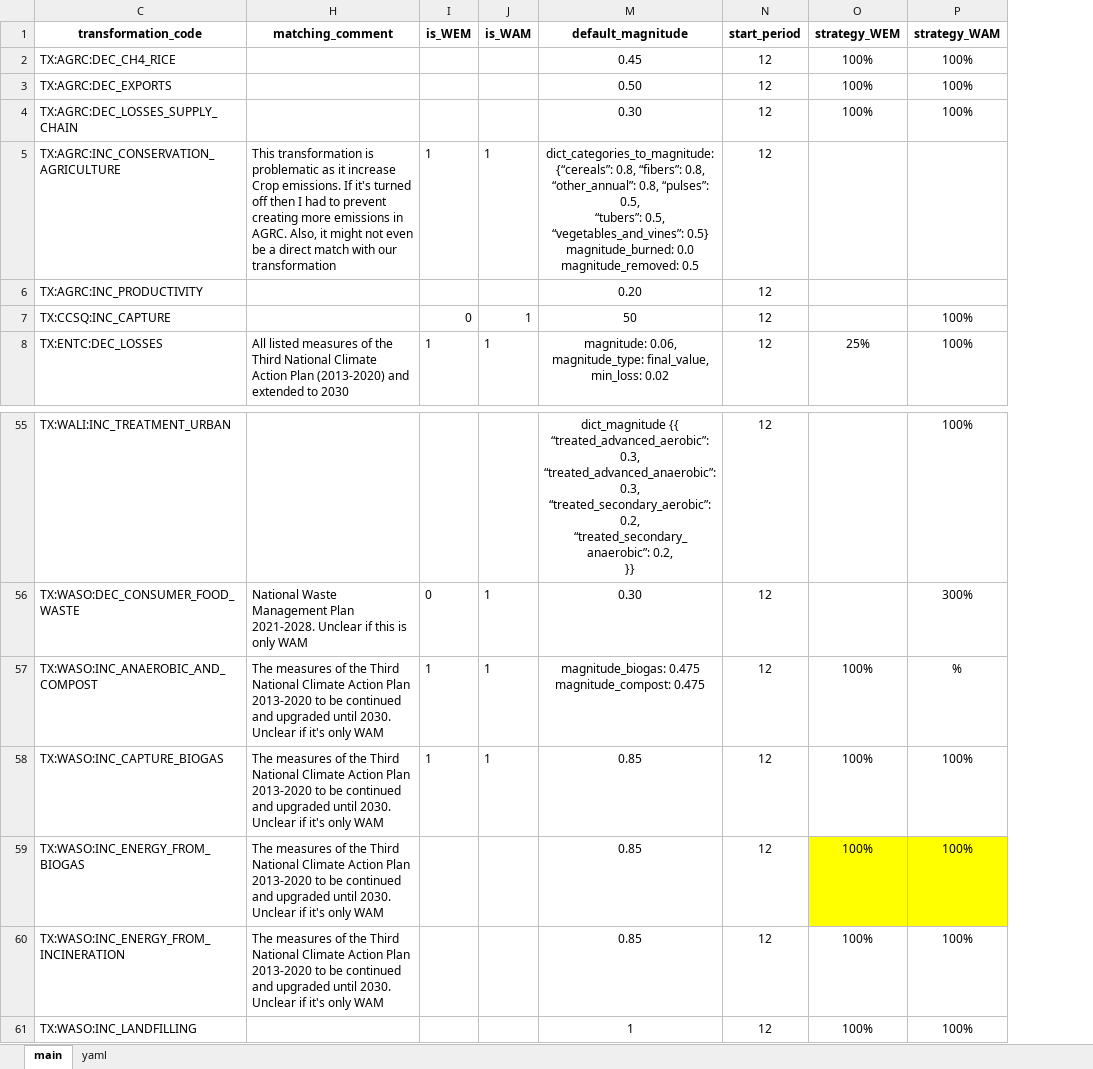
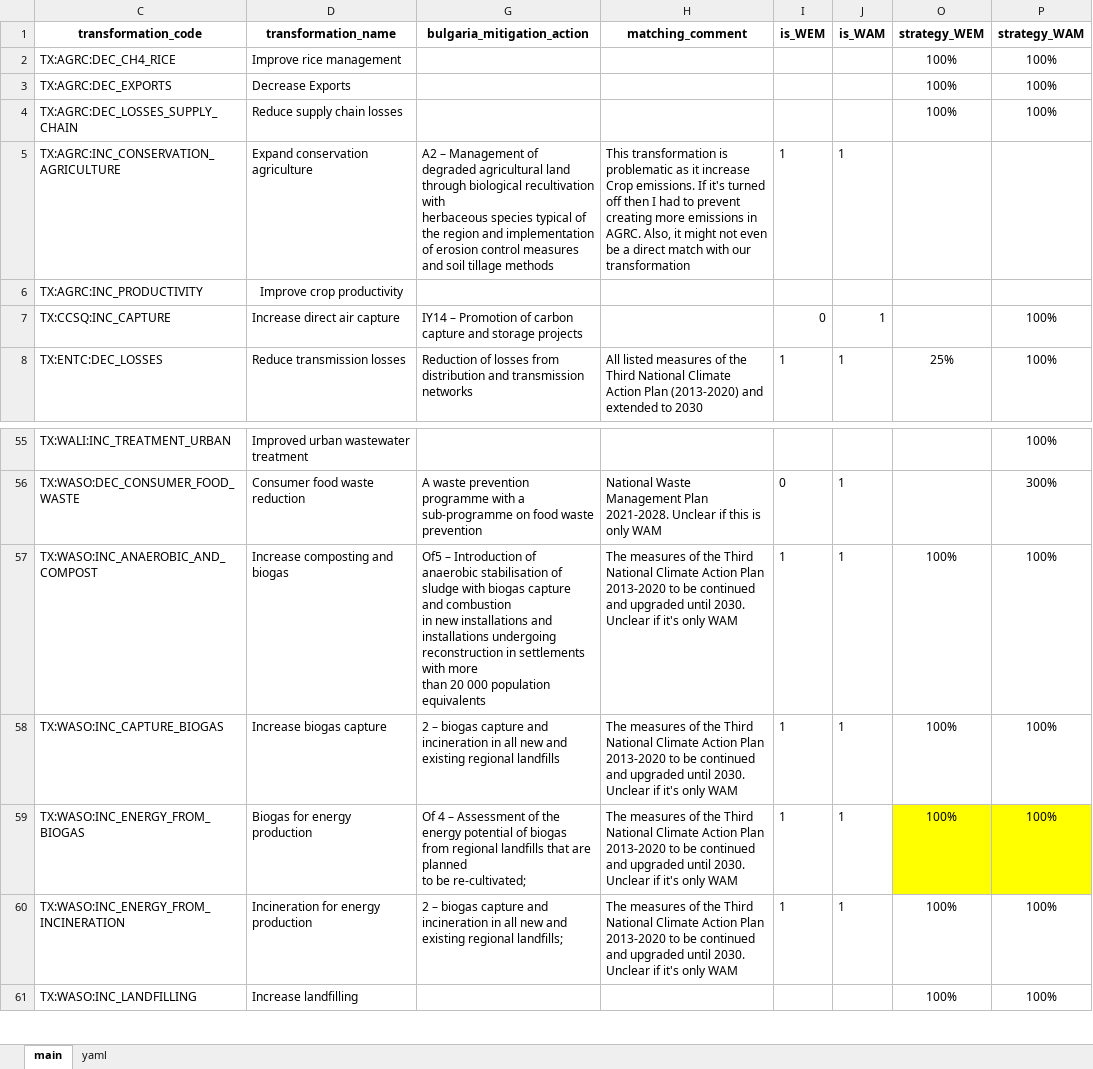
Before and after one commit to sisepuede-framework/ssp_bulgaria, an Excel workbook: ssp_modeling/scenario_mapping/ssp_bulgaria_transformation_nov_27.xlsx, sheet main, drawn as a sheet; only a part is shown, gaps mark what is left out; values as stored, in another font and other column widths than the file's, no borders; conditional formats not drawn; removed rows and columns are numbered as before the commit, all else as after; ↵ is a line break in a cell; the diff names each change by its address in the sheet, - before the commit and + after, or states it on an @@ line.

```diff
--- a/ssp_modeling/scenario_mapping/ssp_bulgaria_transformation_nov_27.xlsx (sheet main)
+++ b/ssp_modeling/scenario_mapping/ssp_bulgaria_transformation_nov_27.xlsx (sheet main)
@@ column D (transformation_name) unhidden, rows 2-8: Improve rice management | Decrease Exports | Reduce supply chain losses | Expand conservation agriculture | Improve crop productivity | Increase direct air capture | Reduce transmission losses; rows 55-61: Improved urban wastewater treatment | Consumer food waste reduction | Increase composting and biogas | Increase biogas capture | Biogas for energy production | Incineration for energy production | Increase landfilling @@
@@ column G (bulgaria_mitigation_action) unhidden, rows 5-8: A2 – Management of degraded agricultural land through biological recultivation with ↵ herbaceous species typical of the region and implementation of erosion control measures ↵ and soil tillage methods |  | IY14 – Promotion of carbon capture and storage projects | Reduction of losses from distribution and transmission networks; rows 56-60: A waste prevention programme with a sub-programme on food waste prevention | Of5 – Introduction of anaerobic stabilisation of sludge with biogas capture and combustion ↵ in new installations and installations undergoing reconstruction in settlements with more ↵ than 20 000 population equivalents | 2 – biogas capture and incineration in all new and existing regional landfills | Of 4 – Assessment of the energy potential of biogas from regional landfills that are planned ↵ to be re-cultivated; | 2 – biogas capture and incineration in all new and existing regional landfills; @@
@@ column M (default_magnitude) hidden, rows 2-8: 0.45 | 0.50 | 0.30 | dict_categories_to_magnitude: {“cereals”: 0.8, “fibers”: 0.8, “other_annual”: 0.8, “pulses”: 0.5, ↵ “tubers”: 0.5, “vegetables_and_vines”: 0.5} ↵ magnitude_burned: 0.0 ↵ magnitude_removed: 0.5 | 0.20 | 50 | magnitude: 0.06, magnitude_type: final_value, min_loss: 0.02; rows 55-61: dict_magnitude {{ ↵ “treated_advanced_aerobic”: 0.3, ↵ “treated_advanced_anaerobic”: 0.3, ↵ “treated_secondary_aerobic”: 0.2, ↵ “treated_secondary_anaerobic”: 0.2, ↵ }} | 0.30 | magnitude_biogas: 0.475 ↵ magnitude_compost: 0.475 | 0.85 | 0.85 | 0.85 | 1 @@
@@ column N (start_period) hidden, rows 2-8: all 12; rows 55-61: all 12 @@
-P57 (strategy_WAM): %
+P57 (strategy_WAM): 100%
-I59:I60 (is_WEM): (empty)
+I59:I60 (is_WEM): 1
-J59:J60 (is_WAM): (empty)
+J59:J60 (is_WAM): 1
```
Also changed, not shown: 5 other files.
